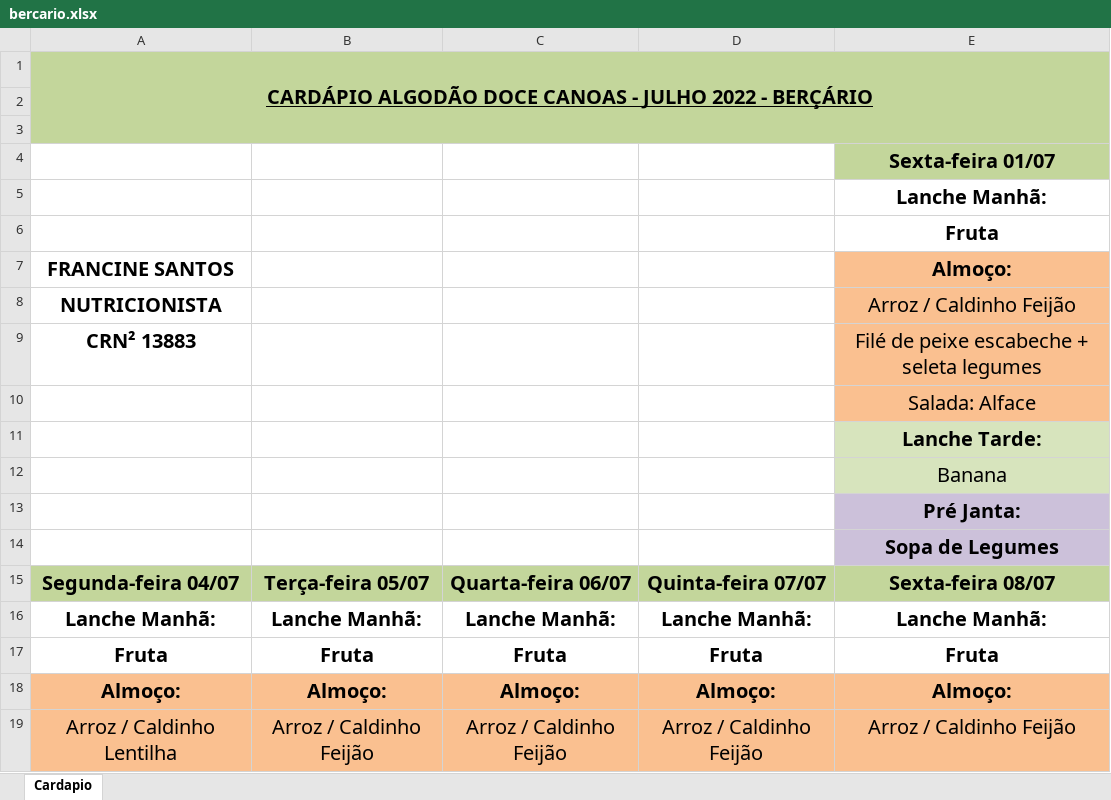
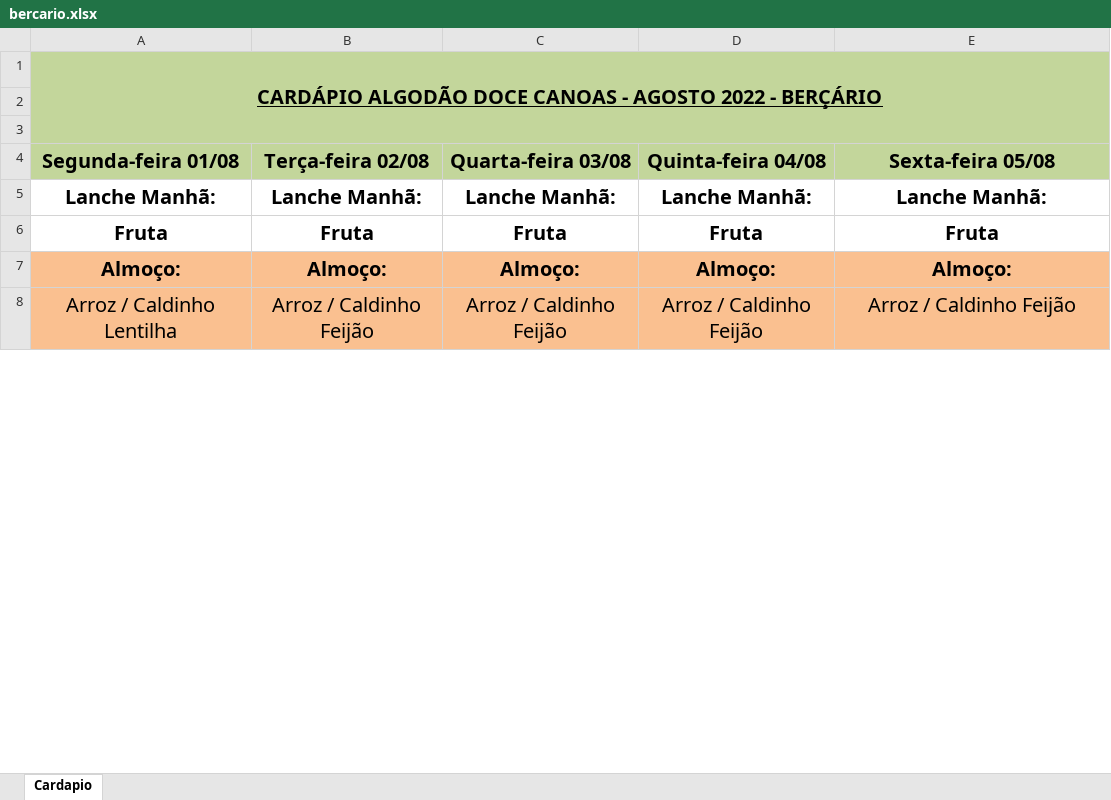
Before and after one commit to WillDevAC/ALGODAO-DOCE-FRONT-END, an Excel workbook: public/menus/bercario.xlsx, sheet Cardapio, drawn as a sheet; only a part is shown; values as stored, in another font and other column widths than the file's, no borders; charts and pictures and conditional formats not drawn; removed rows and columns are numbered as before the commit, all else as after; the diff covers the shown part only; the diff names each change by its address in the sheet, - before the commit and + after, or states it on an @@ line.

Commit message:
Feat: add cardapiosnew

```diff
--- a/public/menus/bercario.xlsx (sheet Cardapio)
+++ b/public/menus/bercario.xlsx (sheet Cardapio)
-A1 (Segunda-feira 01/08): …CANOAS - JULHO 2022 -…
+A1 (Segunda-feira 01/08): …CANOAS - AGOSTO 2022 -…
-row 4:  |  |  |  | Sexta-feira 01/07
-row 5:  |  |  |  | Lanche Manhã:
-row 6:  |  |  |  | Fruta
-row 7: FRANCINE SANTOS |  |  |  | Almoço:
-row 8: NUTRICIONISTA |  |  |  | Arroz / Caldinho Feijão
-row 9: CRN² 13883 |  |  |  | Filé de peixe escabeche + seleta legumes
-row 10:  |  |  |  | Salada: Alface
-row 11:  |  |  |  | Lanche Tarde:
-row 12:  |  |  |  | Banana
-row 13:  |  |  |  | Pré Janta:
-row 14:  |  |  |  | Sopa de Legumes
-A4: Segunda-feira 04/07
+A4: Segunda-feira 01/08
-B4: Terça-feira 05/07
+B4: Terça-feira 02/08
-C4: Quarta-feira 06/07
+C4: Quarta-feira 03/08
-D4: Quinta-feira 07/07
+D4: Quinta-feira 04/08
-E4: Sexta-feira 08/07
+E4: Sexta-feira 05/08
```
Also changed, not shown: 26 added rows, 8 removed rows and 35 edited cells elsewhere in this sheet, charts or pictures, 2 other files.
